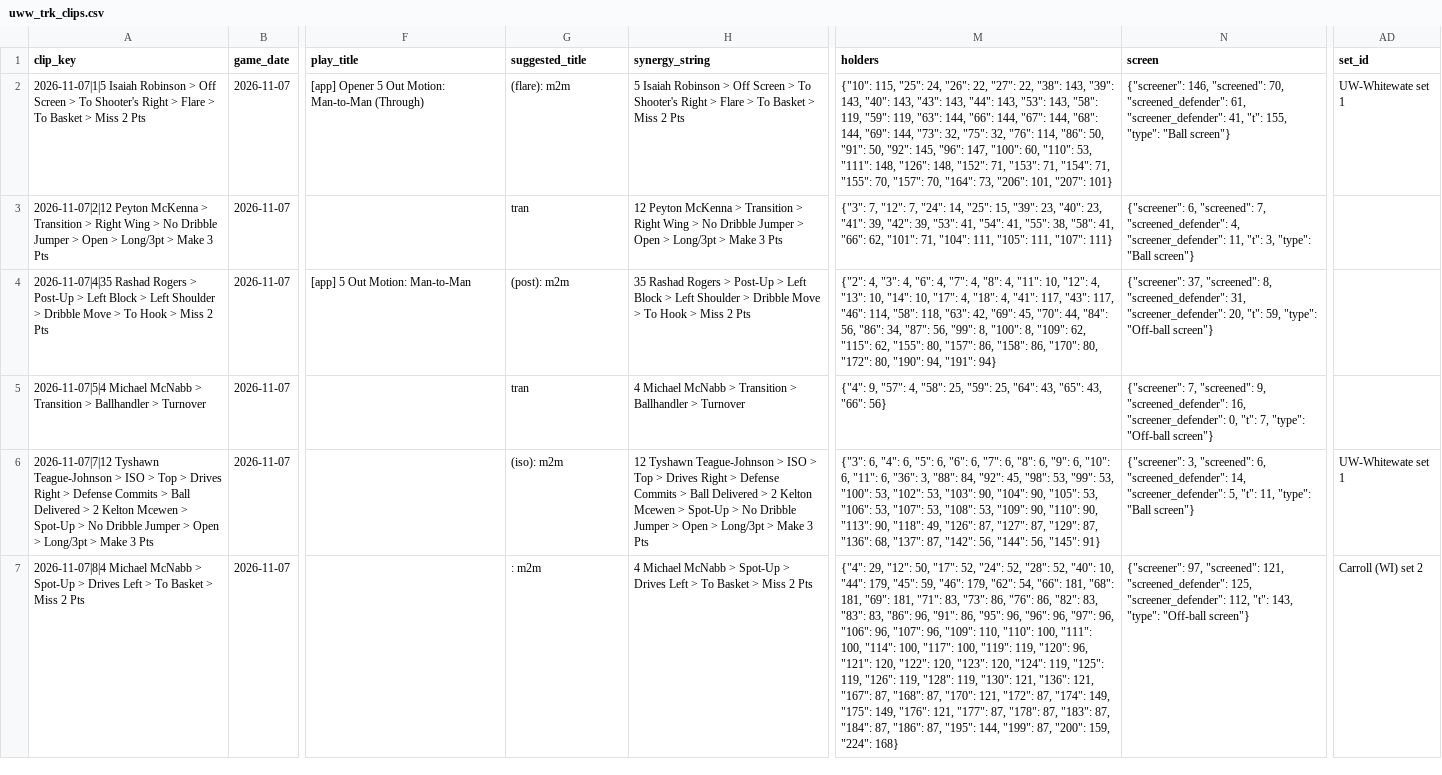
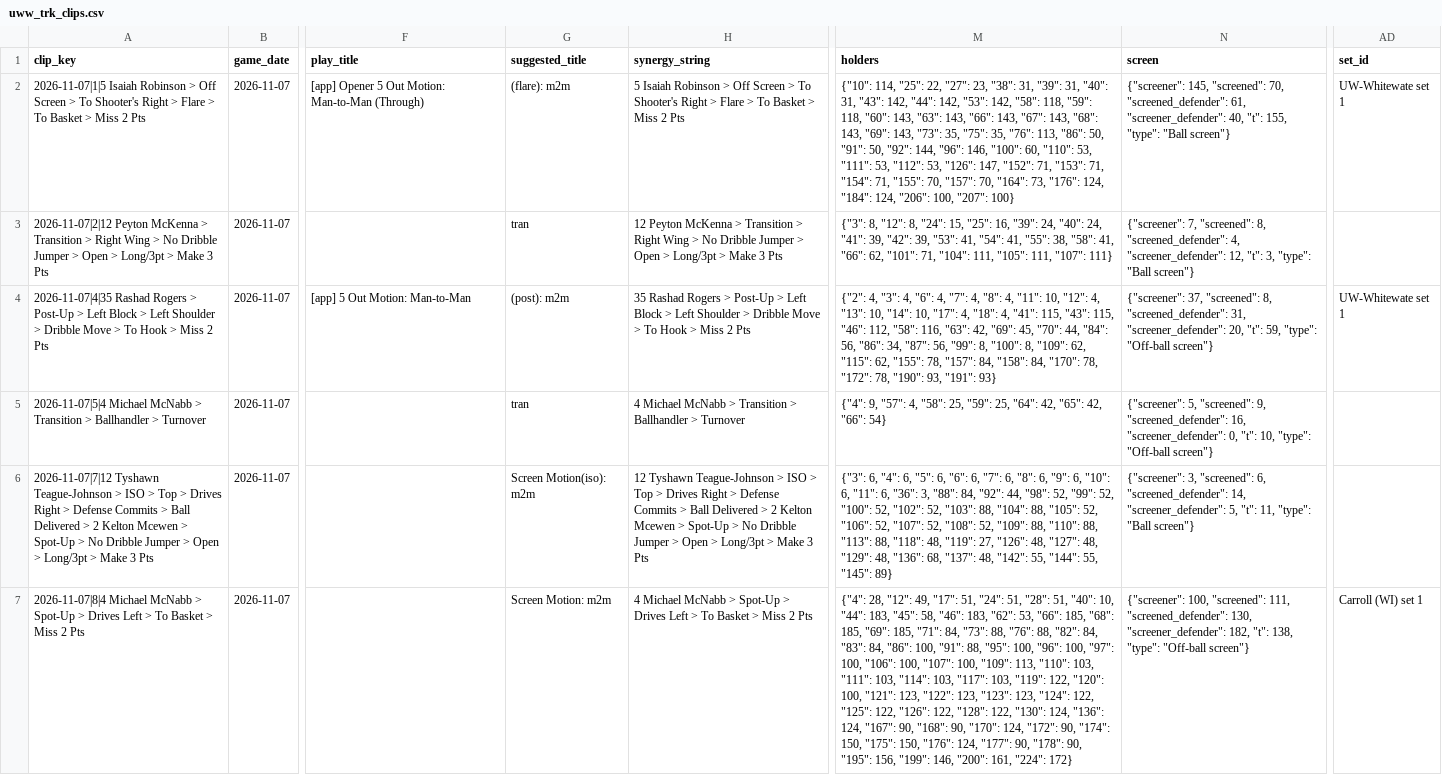
Before and after one commit to fritschcm272/uwwmensbball, a CSV file: data/uww_trk_clips.csv, drawn as a sheet; only a part is shown, gaps mark what is left out; the diff covers the shown part only; the diff names each change by its address in the sheet, - before the commit and + after, or states it on an @@ line.

```diff
--- a/data/uww_trk_clips.csv
+++ b/data/uww_trk_clips.csv
-M2 (holders): {"10": 115, "25": 24, "26": 22, "27": 22, "38": 143, "39": 143, "40": 143, "43": 143, "44": 143, "53": 143, "58": 119, "59": 119, "63": 144, "66": 144, "67": 144, "68": 144, "69": 144, "73": 32, "75": 32, "76": 114, "86": 50, "91": 50, "92": 145, "96": 147, "100": 60, "110": 53, "111": 148, "126": 148, "152": 71, "153": 71, "154": 71, "155": 70, "157": 70, "164": 73, "206": 101, "207": 101}
+M2 (holders): {"10": 114, "25": 22, "27": 23, "38": 31, "39": 31, "40": 31, "43": 142, "44": 142, "53": 142, "58": 118, "59": 118, "60": 143, "63": 143, "66": 143, "67": 143, "68": 143, "69": 143, "73": 35, "75": 35, "76": 113, "86": 50, "91": 50, "92": 144, "96": 146, "100": 60, "110": 53, "111": 53, "112": 53, "126": 147, "152": 71, "153": 71, "154": 71, "155": 70, "157": 70, "164": 73, "176": 124, "184": 124, "206": 100, "207": 100}
-N2 (screen): {"screener": 146, "screened": 70, "screened_defender": 61, "screener_defender": 41, "t": 155,…
+N2 (screen): {"screener": 145, "screened": 70, "screened_defender": 61, "screener_defender": 40, "t": 155,…
-M3 (holders): {"3": 7, "12": 7, "24": 14, "25": 15, "39": 23, "40": 23, "41": 39,…
+M3 (holders): {"3": 8, "12": 8, "24": 15, "25": 16, "39": 24, "40": 24, "41": 39,…
-N3 (screen): {"screener": 6, "screened": 7, "screened_defender": 4, "screener_defender": 11, "t": 3,…
+N3 (screen): {"screener": 7, "screened": 8, "screened_defender": 4, "screener_defender": 12, "t": 3,…
-M4 (holders): …4, "41": 117, "43": 117, "46": 114, "58": 118, "63": 42, "69": 45, "70": 44, "84": 56, "86": 34, "87": 56, "99": 8, "100": 8, "109": 62, "115": 62, "155": 80, "157": 86, "158": 86, "170": 80, "172": 80, "190": 94, "191": 94}
+M4 (holders): …4, "41": 115, "43": 115, "46": 112, "58": 116, "63": 42, "69": 45, "70": 44, "84": 56, "86": 34, "87": 56, "99": 8, "100": 8, "109": 62, "115": 62, "155": 78, "157": 84, "158": 84, "170": 78, "172": 78, "190": 93, "191": 93}
-AD4 (set_id): (empty)
+AD4 (set_id): UW-Whitewate set 1
-M5 (holders): …25, "64": 43, "65": 43, "66": 56}
+M5 (holders): …25, "64": 42, "65": 42, "66": 54}
-N5 (screen): {"screener": 7, "screened": 9, "screened_defender": 16, "screener_defender": 0, "t": 7, "type": "Off-ball…
+N5 (screen): {"screener": 5, "screened": 9, "screened_defender": 16, "screener_defender": 0, "t": 10, "type": "Off-ball…
-G6 (suggested_title): (iso): m2m
+G6 (suggested_title): Screen Motion(iso): m2m
-M6 (holders): …84, "92": 45, "98": 53, "99": 53, "100": 53, "102": 53, "103": 90, "104": 90, "105": 53, "106": 53, "107": 53, "108": 53, "109": 90, "110": 90, "113": 90, "118": 49, "126": 87, "127": 87, "129": 87, "136": 68, "137": 87, "142": 56, "144": 56, "145": 91}
+M6 (holders): …84, "92": 44, "98": 52, "99": 52, "100": 52, "102": 52, "103": 88, "104": 88, "105": 52, "106": 52, "107": 52, "108": 52, "109": 88, "110": 88, "113": 88, "118": 48, "119": 27, "126": 48, "127": 48, "129": 48, "136": 68, "137": 48, "142": 55, "144": 55, "145": 89}
-AD6 (set_id): UW-Whitewate set 1
+AD6 (set_id): (empty)
-G7 (suggested_title): : m2m
+G7 (suggested_title): Screen Motion: m2m
-M7 (holders): {"4": 29, "12": 50, "17": 52, "24": 52, "28": 52, "40": 10, "44": 179, "45": 59, "46": 179, "62": 54, "66": 181, "68": 181, "69": 181, "71": 83, "73": 86, "76": 86, "82": 83, "83": 83, "86": 96, "91": 86, "95": 96, "96": 96, "97": 96, "106": 96, "107": 96, "109": 110, "110": 100, "111": 100, "114": 100, "117": 100, "119": 119, "120": 96, "121": 120, "122": 120, "123": 120, "124": 119, "125": 119, "126": 119, "128": 119, "130": 121, "136": 121, "167": 87, "168": 87, "170": 121, "172": 87, "174": 149, "175": 149, "176": 121, "177": 87, "178": 87, "183": 87, "184": 87, "186": 87, "195": 144, "199": 87, "200": 159, "224": 168}
+M7 (holders): {"4": 28, "12": 49, "17": 51, "24": 51, "28": 51, "40": 10, "44": 183, "45": 58, "46": 183, "62": 53, "66": 185, "68": 185, "69": 185, "71": 84, "73": 88, "76": 88, "82": 84, "83": 84, "86": 100, "91": 88, "95": 100, "96": 100, "97": 100, "106": 100, "107": 100, "109": 113, "110": 103, "111": 103, "114": 103, "117": 103, "119": 122, "120": 100, "121": 123, "122": 123, "123": 123, "124": 122, "125": 122, "126": 122, "128": 122, "130": 124, "136": 124, "167": 90, "168": 90, "170": 124, "172": 90, "174": 150, "175": 150, "176": 124, "177": 90, "178": 90, "195": 156, "199": 146, "200": 161, "224": 172}
-N7 (screen): {"screener": 97, "screened": 121, "screened_defender": 125, "screener_defender": 112, "t": 143, "type": "Off-ball…
+N7 (screen): {"screener": 100, "screened": 111, "screened_defender": 130, "screener_defender": 182, "t": 138, "type": "Off-ball…
-AD7 (set_id): Carroll (WI) set 2
+AD7 (set_id): Carroll (WI) set 1
```
Also changed, not shown: 5 added rows and 31 edited cells elsewhere in this file, data/uww_model_version_history.csv, data/uww_tag_model_history.csv, 51 other files.
